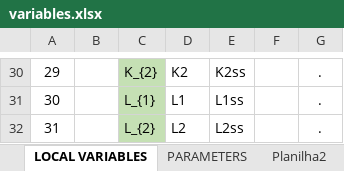
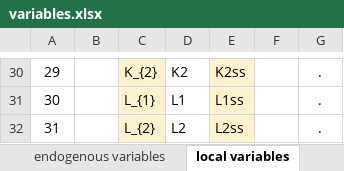
Before and after one commit to andrelb-hub/mastersthesis, an Excel workbook: dynare/variables.xlsx, sheet local variables, drawn as a sheet; only a part is shown, gaps mark what is left out; values as stored, in another font and other column widths than the file's, no borders; the diff covers the shown part only; the diff names each change by its address in the sheet, - before the commit and + after, or states it on an @@ line.

```diff
--- a/dynare/variables.xlsx (sheet local variables)
+++ b/dynare/variables.xlsx (sheet local variables)
-sheet tab: LOCAL VARIABLES
+sheet tab: local variables
-C30:C32 fill: #C5E0B4
+C30:C32 fill: #FFF2CC
-E30:E32 fill: none
+E30:E32 fill: #FFF2CC
```
Also changed, not shown: 3 edited cells and cell formats elsewhere in this sheet, sheet parameters, sheet Planilha2, other sheet tabs, formulas that keep their value, 27 other files.
